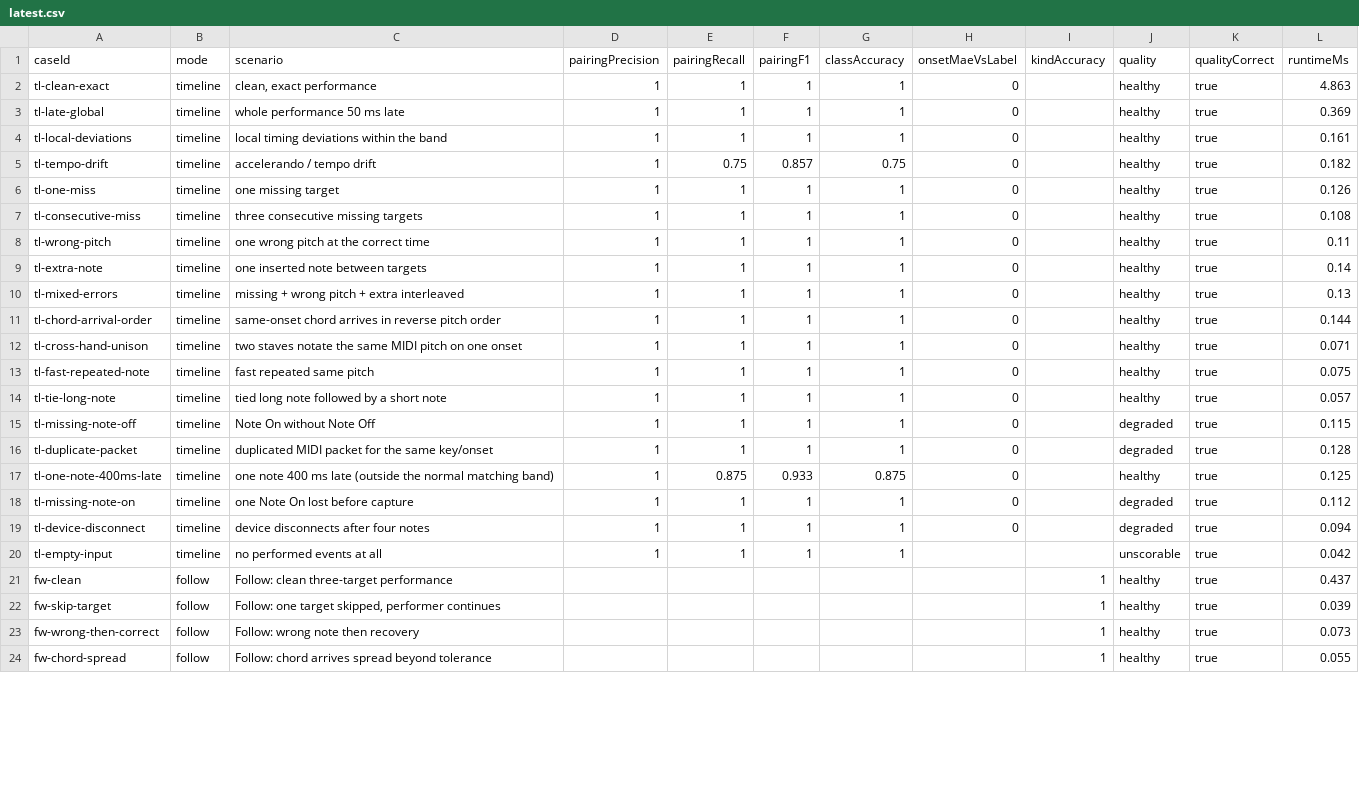
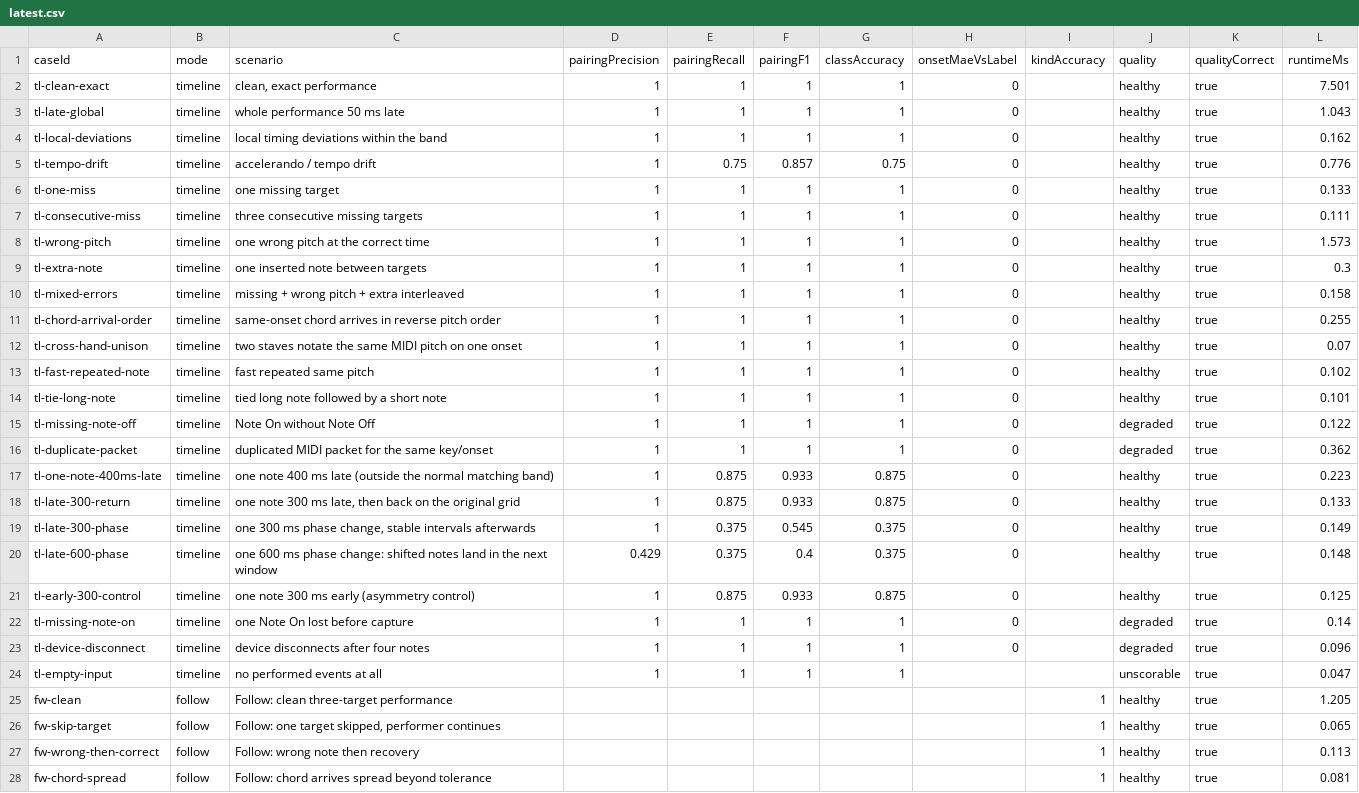
Before and after one commit to 10176137/rhythm-trainer, a CSV file: audit-r1/benchmarks/alignment-v1/out/latest.csv, drawn as a sheet; only a part is shown; the diff covers the shown part only.

Commit message:
test(benchmark): add late-note cascade cases and the P0 root-cause report
Four new timeline cases (dataset 26 -> 30) pin the cascade shapes the
alignment_v2 candidates must beat: late-300-return (double punishment),
late-300-phase (whole tail miss+extra, F1 0.545), late-600-phase (stolen
target, four correct notes labeled WRONG_PITCH, F1 0.4) and the early-note
control that documents the asymmetry. Aggregate timeline F1 drops 0.989 ->
0.939 solely because the baseline fails the new hard cases. Existing case
outputs are byte-identical to 5e8d9de apart from runtime/timestamps.

```diff
--- a/audit-r1/benchmarks/alignment-v1/out/latest.csv
+++ b/audit-r1/benchmarks/alignment-v1/out/latest.csv
@@ -1,24 +1,28 @@
 caseId,mode,scenario,pairingPrecision,pairingRecall,pairingF1,classAccuracy,onsetMaeVsLabel,kindAccuracy,quality,qualityCorrect,runtimeMs
-tl-clean-exact,timeline,"clean, exact performance",1,1,1,1,0,,healthy,true,4.863
-tl-late-global,timeline,whole performance 50 ms late,1,1,1,1,0,,healthy,true,0.369
-tl-local-deviations,timeline,local timing deviations within the band,1,1,1,1,0,,healthy,true,0.161
-tl-tempo-drift,timeline,accelerando / tempo drift,1,0.75,0.857,0.75,0,,healthy,true,0.182
-tl-one-miss,timeline,one missing target,1,1,1,1,0,,healthy,true,0.126
-tl-consecutive-miss,timeline,three consecutive missing targets,1,1,1,1,0,,healthy,true,0.108
-tl-wrong-pitch,timeline,one wrong pitch at the correct time,1,1,1,1,0,,healthy,true,0.11
-tl-extra-note,timeline,one inserted note between targets,1,1,1,1,0,,healthy,true,0.14
-tl-mixed-errors,timeline,missing + wrong pitch + extra interleaved,1,1,1,1,0,,healthy,true,0.13
-tl-chord-arrival-order,timeline,same-onset chord arrives in reverse pitch order,1,1,1,1,0,,healthy,true,0.144
-tl-cross-hand-unison,timeline,two staves notate the same MIDI pitch on one onset,1,1,1,1,0,,healthy,true,0.071
-tl-fast-repeated-note,timeline,fast repeated same pitch,1,1,1,1,0,,healthy,true,0.075
-tl-tie-long-note,timeline,tied long note followed by a short note,1,1,1,1,0,,healthy,true,0.057
-tl-missing-note-off,timeline,Note On without Note Off,1,1,1,1,0,,degraded,true,0.115
-tl-duplicate-packet,timeline,duplicated MIDI packet for the same key/onset,1,1,1,1,0,,degraded,true,0.128
-tl-one-note-400ms-late,timeline,one note 400 ms late (outside the normal matching band),1,0.875,0.933,0.875,0,,healthy,true,0.125
-tl-missing-note-on,timeline,one Note On lost before capture,1,1,1,1,0,,degraded,true,0.112
-tl-device-disconnect,timeline,device disconnects after four notes,1,1,1,1,0,,degraded,true,0.094
-tl-empty-input,timeline,no performed events at all,1,1,1,1,,,unscorable,true,0.042
-fw-clean,follow,Follow: clean three-target performance,,,,,,1,healthy,true,0.437
-fw-skip-target,follow,"Follow: one target skipped, performer continues",,,,,,1,healthy,true,0.039
-fw-wrong-then-correct,follow,Follow: wrong note then recovery,,,,,,1,healthy,true,0.073
-fw-chord-spread,follow,Follow: chord arrives spread beyond tolerance,,,,,,1,healthy,true,0.055
+tl-clean-exact,timeline,"clean, exact performance",1,1,1,1,0,,healthy,true,7.501
+tl-late-global,timeline,whole performance 50 ms late,1,1,1,1,0,,healthy,true,1.043
+tl-local-deviations,timeline,local timing deviations within the band,1,1,1,1,0,,healthy,true,0.162
+tl-tempo-drift,timeline,accelerando / tempo drift,1,0.75,0.857,0.75,0,,healthy,true,0.776
+tl-one-miss,timeline,one missing target,1,1,1,1,0,,healthy,true,0.133
+tl-consecutive-miss,timeline,three consecutive missing targets,1,1,1,1,0,,healthy,true,0.111
+tl-wrong-pitch,timeline,one wrong pitch at the correct time,1,1,1,1,0,,healthy,true,1.573
+tl-extra-note,timeline,one inserted note between targets,1,1,1,1,0,,healthy,true,0.3
+tl-mixed-errors,timeline,missing + wrong pitch + extra interleaved,1,1,1,1,0,,healthy,true,0.158
+tl-chord-arrival-order,timeline,same-onset chord arrives in reverse pitch order,1,1,1,1,0,,healthy,true,0.255
+tl-cross-hand-unison,timeline,two staves notate the same MIDI pitch on one onset,1,1,1,1,0,,healthy,true,0.07
+tl-fast-repeated-note,timeline,fast repeated same pitch,1,1,1,1,0,,healthy,true,0.102
+tl-tie-long-note,timeline,tied long note followed by a short note,1,1,1,1,0,,healthy,true,0.101
+tl-missing-note-off,timeline,Note On without Note Off,1,1,1,1,0,,degraded,true,0.122
+tl-duplicate-packet,timeline,duplicated MIDI packet for the same key/onset,1,1,1,1,0,,degraded,true,0.362
+tl-one-note-400ms-late,timeline,one note 400 ms late (outside the normal matching band),1,0.875,0.933,0.875,0,,healthy,true,0.223
+tl-late-300-return,timeline,"one note 300 ms late, then back on the original grid",1,0.875,0.933,0.875,0,,healthy,true,0.133
+tl-late-300-phase,timeline,"one 300 ms phase change, stable intervals afterwards",1,0.375,0.545,0.375,0,,healthy,true,0.149
+tl-late-600-phase,timeline,one 600 ms phase change: shifted notes land in the next window,0.429,0.375,0.4,0.375,0,,healthy,true,0.148
+tl-early-300-control,timeline,one note 300 ms early (asymmetry control),1,0.875,0.933,0.875,0,,healthy,true,0.125
+tl-missing-note-on,timeline,one Note On lost before capture,1,1,1,1,0,,degraded,true,0.14
+tl-device-disconnect,timeline,device disconnects after four notes,1,1,1,1,0,,degraded,true,0.096
+tl-empty-input,timeline,no performed events at all,1,1,1,1,,,unscorable,true,0.047
+fw-clean,follow,Follow: clean three-target performance,,,,,,1,healthy,true,1.205
+fw-skip-target,follow,"Follow: one target skipped, performer continues",,,,,,1,healthy,true,0.065
+fw-wrong-then-correct,follow,Follow: wrong note then recovery,,,,,,1,healthy,true,0.113
+fw-chord-spread,follow,Follow: chord arrives spread beyond tolerance,,,,,,1,healthy,true,0.081
```
Also changed, not shown: 3 edited cells elsewhere in this file, 13 other files.
